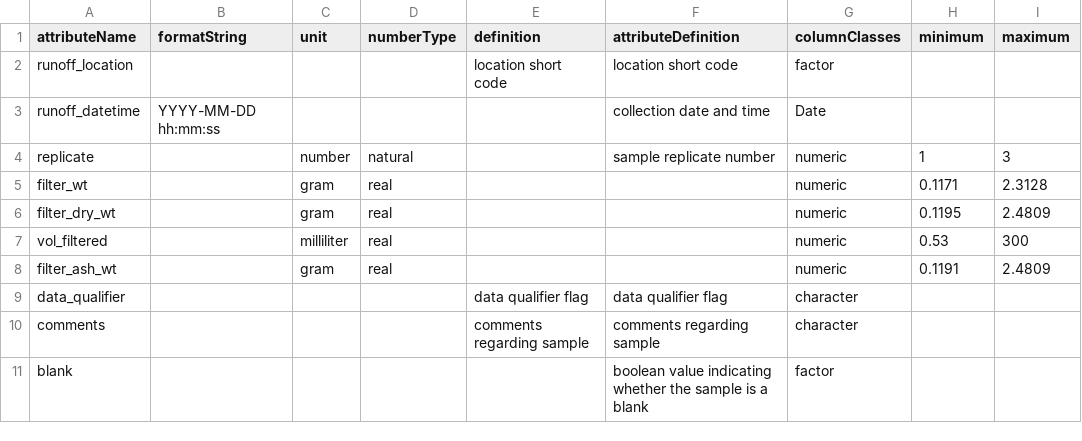
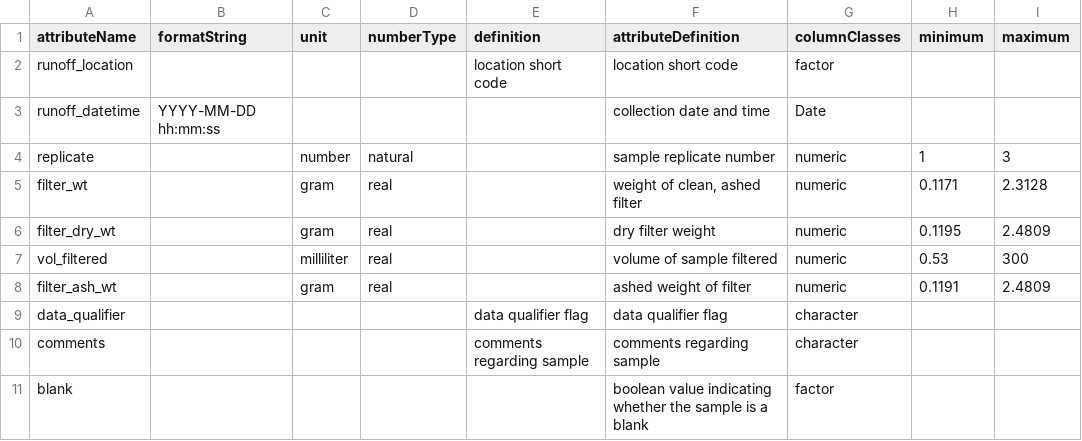
Before and after one commit to CAPLTER/knb-lter-cap.624, a CSV file: particulates_attrs.csv, drawn as a sheet; only a part is shown; the diff names each change by its address in the sheet, - before the commit and + after, or states it on an @@ line.

```diff
--- a/particulates_attrs.csv
+++ b/particulates_attrs.csv
-F5 (attributeDefinition): (empty)
+F5 (attributeDefinition): weight of clean, ashed filter
-F6 (attributeDefinition): (empty)
+F6 (attributeDefinition): dry filter weight
-F7 (attributeDefinition): (empty)
+F7 (attributeDefinition): volume of sample filtered
-F8 (attributeDefinition): (empty)
+F8 (attributeDefinition): ashed weight of filter
```
Also changed, not shown: 2 other files.
